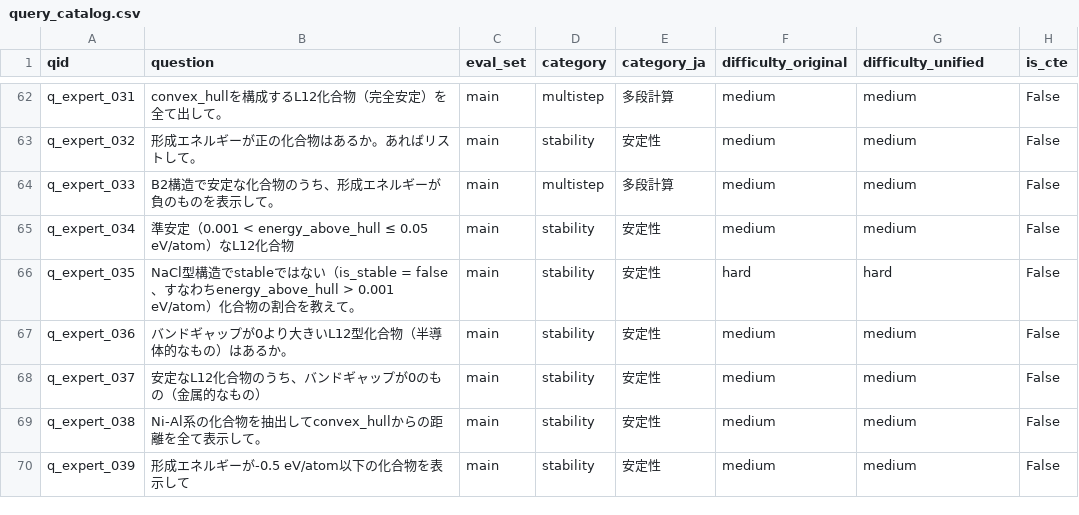
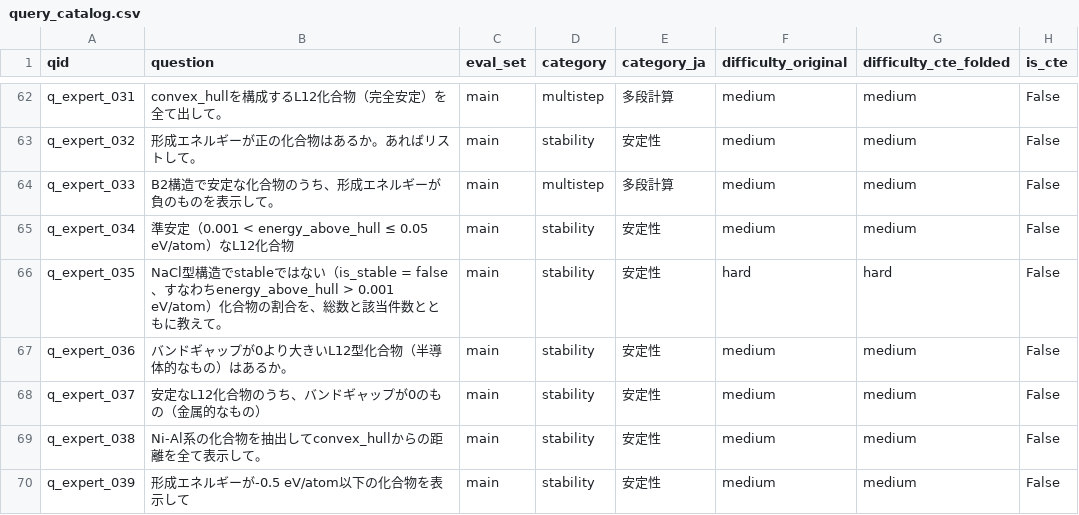
Before and after one commit to minimumtone/machine-learning, a CSV file: l12-schema-graph-text2sql/evaluation/query_catalog.csv, drawn as a sheet; only a part is shown, gaps mark what is left out; the diff covers the shown part only; the diff names each change by its address in the sheet, - before the commit and + after, or states it on an @@ line.

```diff
--- a/l12-schema-graph-text2sql/evaluation/query_catalog.csv
+++ b/l12-schema-graph-text2sql/evaluation/query_catalog.csv
-G1: difficulty_unified
+G1: difficulty_cte_folded
-B66 (question): …の割合を教えて。
+B66 (question): …の割合を、総数と該当件数とともに教えて。
```
Also changed, not shown: 40 edited cells elsewhere in this file, 8 other files.
